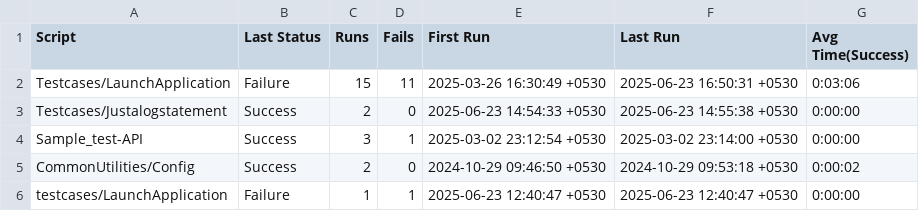
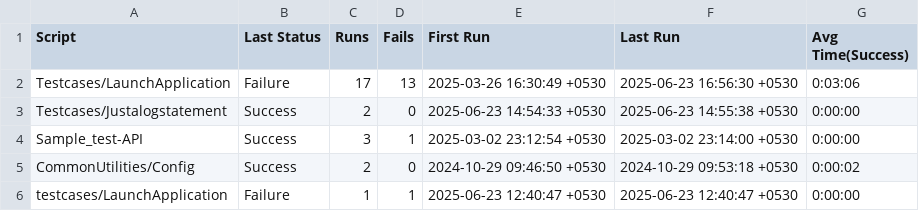
Before and after one commit to sudheekshaIdeabytes/EggplantTestinglocal, a CSV file: CommonforAll.suite/Results/SuiteStatistics.csv, drawn as a sheet.

```diff
--- a/CommonforAll.suite/Results/SuiteStatistics.csv
+++ b/CommonforAll.suite/Results/SuiteStatistics.csv
@@ -1,3 +1,3 @@
 Script,Last Status,Runs,Fails,First Run,Last Run,Avg Time(Success)
-Testcases/LaunchApplication,Failure,15,11,2025-03-26 16:30:49 +0530,2025-06-23 16:50:31 +0530,0:03:06
+Testcases/LaunchApplication,Failure,17,13,2025-03-26 16:30:49 +0530,2025-06-23 16:56:30 +0530,0:03:06
 Testcases/Justalogstatement,Success,2,0,2025-06-23 14:54:33 +0530,2025-06-23 14:55:38 +0530,0:00:00
```
Also changed, not shown: CommonforAll.suite/Results/Testcases/LaunchApplication/RunHistory.csv, 5 other files.
